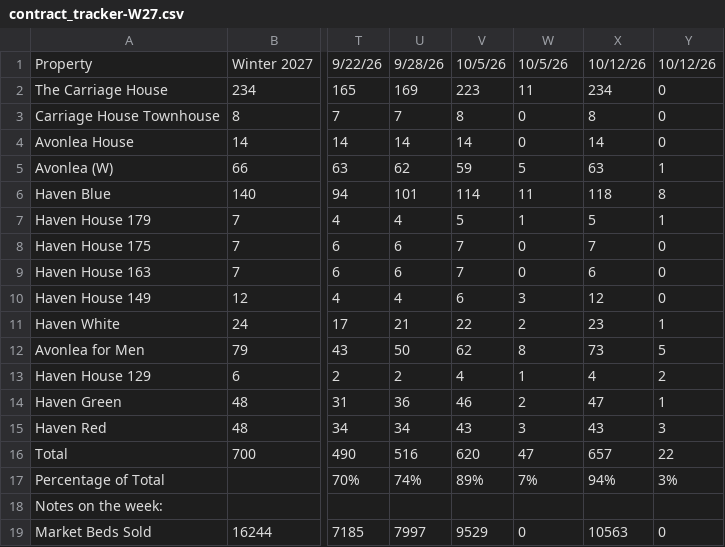
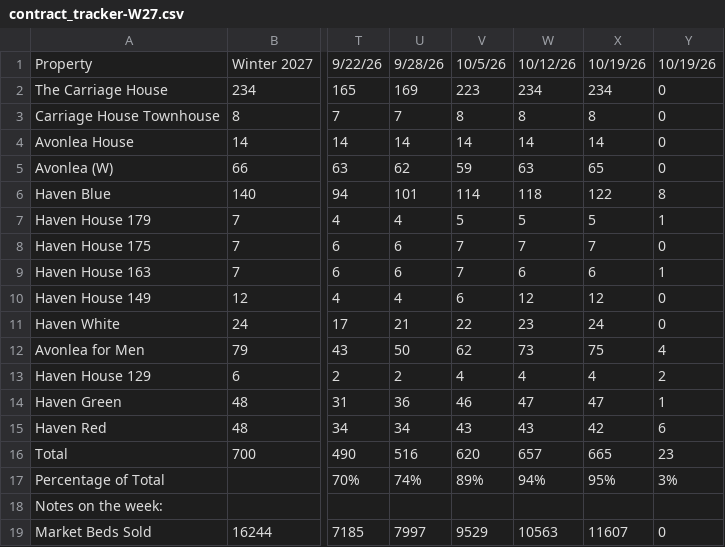
Before and after one commit to ryan-durrant/fspm-contracts-report, a CSV file: data/samples/contract_tracker-W27.csv, drawn as a sheet; only a part is shown, gaps mark what is left out; the diff names each change by its address in the sheet, - before the commit and + after, or states it on an @@ line.

Commit message:
Update the Winter 2027 sample through the 10/19 column.

```diff
--- a/data/samples/contract_tracker-W27.csv
+++ b/data/samples/contract_tracker-W27.csv
-W1: 10/5/26
+W1: 10/12/26
-X1: 10/12/26
+X1: 10/19/26
-Y1: 10/12/26
+Y1: 10/19/26
-W2: 11
+W2: 234
-W3: 0
+W3: 8
-W4: 0
+W4: 14
-W5: 5
+W5: 63
-X5: 63
+X5: 65
-Y5: 1
+Y5: 0
-W6: 11
+W6: 118
-X6: 118
+X6: 122
-W7: 1
+W7: 5
-W8: 0
+W8: 7
-W9: 0
+W9: 6
-Y9: 0
+Y9: 1
-W10: 3
+W10: 12
-W11: 2
+W11: 23
-X11: 23
+X11: 24
-Y11: 1
+Y11: 0
-W12: 8
+W12: 73
-X12: 73
+X12: 75
-Y12: 5
+Y12: 4
-W13: 1
+W13: 4
-W14: 2
+W14: 47
-W15: 3
+W15: 43
-X15: 43
+X15: 42
-Y15: 3
+Y15: 6
-W16: 47
+W16: 657
-X16: 657
+X16: 665
-Y16: 22
+Y16: 23
-W17: 7%
+W17: 94%
-X17: 94%
+X17: 95%
-W19: 0
+W19: 10563
-X19: 10563
+X19: 11607
```
